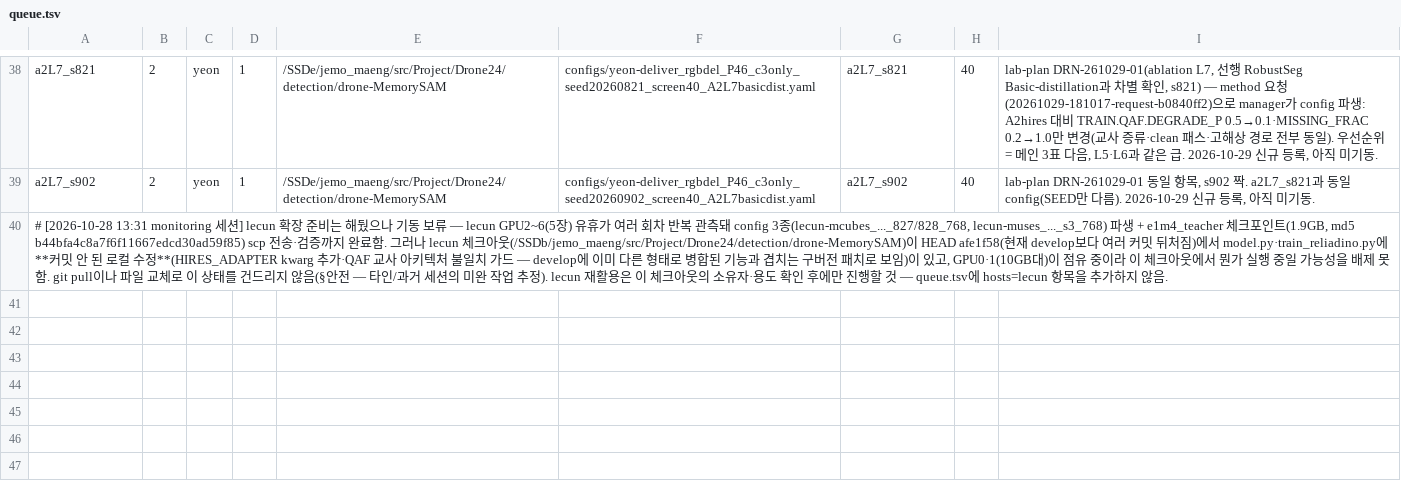
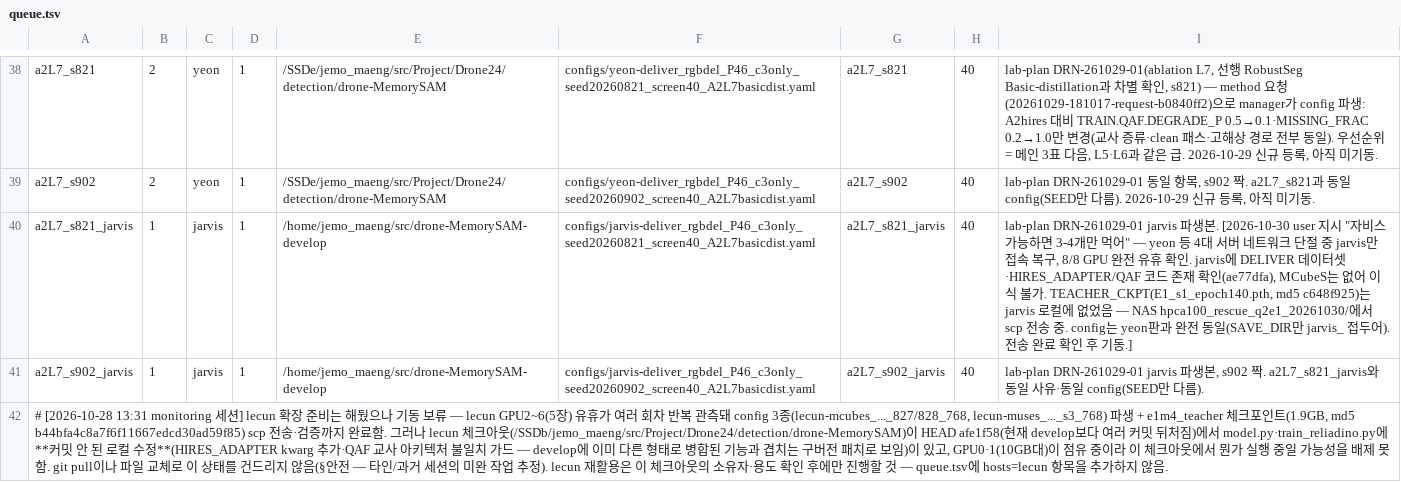
Before and after one commit to gist-ailab/drone-MemorySAM, a TSV file: scripts/autoplace/queue.tsv, drawn as a sheet; only a part is shown, gaps mark what is left out; the diff names each change by its address in the sheet, - before the commit and + after, or states it on an @@ line.

```diff
--- a/scripts/autoplace/queue.tsv
+++ b/scripts/autoplace/queue.tsv
+row 40: a2L7_s821_jarvis | 1 | jarvis | 1 | /home/jemo_maeng/src/drone-MemorySAM-develop | configs/jarvis-deliver_rgbdel_P46_c3only_seed20260821_screen40_A2L7basicdist.yaml | a2L7_s821_jarvis | 40 | lab-plan DRN-261029-01 jarvis 파생본. [2026-10-30 user 지시 "자비스 가능하면 3-4개만 먹어" — yeon 등 4대 서버 네트워크 단절 중 jarvis만 접속 복구, 8/8 GPU 완전 유휴 확인. jarvis에 DELIVER 데이터셋·HIRES_ADAPTER/QAF 코드 존재 확인(ae77dfa), MCubeS는 없어 이식 불가. TEACHER_CKPT(E1_s1_epoch140.pth, md5 c648f925)는 jarvis 로컬에 없었음 — NAS hpca100_rescue_q2e1_20261030/에서 scp 전송 중. config는 yeon판과 완전 동일(SAVE_DIR만 jarvis_ 접두어). 전송 완료 확인 후 기동.]
+row 41: a2L7_s902_jarvis | 1 | jarvis | 1 | /home/jemo_maeng/src/drone-MemorySAM-develop | configs/jarvis-deliver_rgbdel_P46_c3only_seed20260902_screen40_A2L7basicdist.yaml | a2L7_s902_jarvis | 40 | lab-plan DRN-261029-01 jarvis 파생본, s902 짝. a2L7_s821_jarvis와 동일 사유·동일 config(SEED만 다름).
```
Also changed, not shown: scripts/autoplace/state/launched.tsv, 2 other files.
